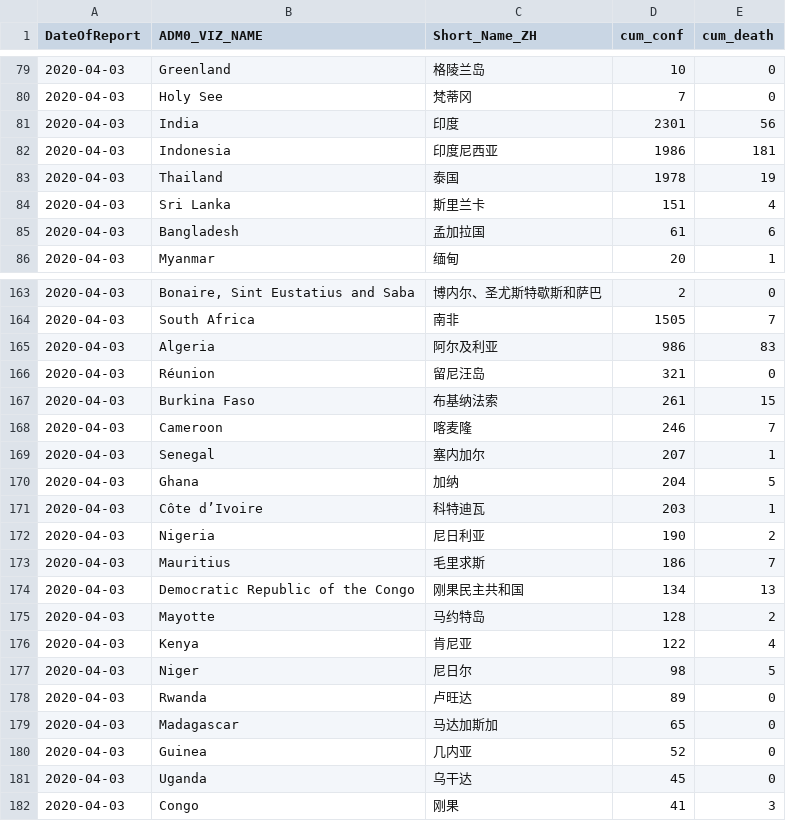
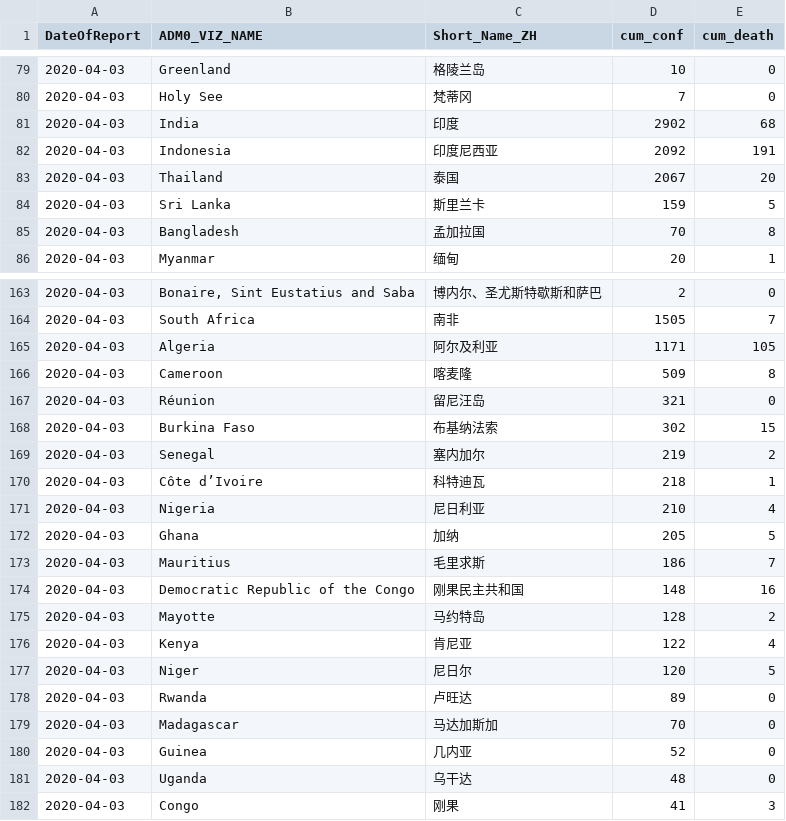
Before and after one commit to mahl/WHO-COVID-19-Data, a CSV file: data/csv/csv-2020-04-04.csv, drawn as a sheet; only a part is shown, gaps mark what is left out; the diff covers the shown part only.

```diff
--- a/data/csv/csv-2020-04-04.csv
+++ b/data/csv/csv-2020-04-04.csv
@@ -92,7 +92,7 @@
 ",7,0
-"2020-04-03","India","印度",2301,56
-"2020-04-03","Indonesia","印度尼西亚",1986,181
-"2020-04-03","Thailand","泰国",1978,19
-"2020-04-03","Sri Lanka","斯里兰卡",151,4
-"2020-04-03","Bangladesh","孟加拉国",61,6
+"2020-04-03","India","印度",2902,68
+"2020-04-03","Indonesia","印度尼西亚",2092,191
+"2020-04-03","Thailand","泰国",2067,20
+"2020-04-03","Sri Lanka","斯里兰卡",159,5
+"2020-04-03","Bangladesh","孟加拉国",70,8
 "2020-04-03","Myanmar","缅甸",20,1
@@ -194,13 +194,13 @@
 "2020-04-03","South Africa","南非",1505,7
-"2020-04-03","Algeria","阿尔及利亚",986,83
+"2020-04-03","Algeria","阿尔及利亚",1171,105
+"2020-04-03","Cameroon","喀麦隆",509,8
 "2020-04-03","Réunion","留尼汪岛
 ",321,0
-"2020-04-03","Burkina Faso","布基纳法索",261,15
-"2020-04-03","Cameroon","喀麦隆",246,7
-"2020-04-03","Senegal","塞内加尔",207,1
-"2020-04-03","Ghana","加纳",204,5
-"2020-04-03","Côte d’Ivoire","科特迪瓦",203,1
-"2020-04-03","Nigeria","尼日利亚",190,2
+"2020-04-03","Burkina Faso","布基纳法索",302,15
+"2020-04-03","Senegal","塞内加尔",219,2
+"2020-04-03","Côte d’Ivoire","科特迪瓦",218,1
+"2020-04-03","Nigeria","尼日利亚",210,4
+"2020-04-03","Ghana","加纳",205,5
 "2020-04-03","Mauritius","毛里求斯",186,7
-"2020-04-03","Democratic Republic of the Congo","刚果民主共和国",134,13
+"2020-04-03","Democratic Republic of the Congo","刚果民主共和国",148,16
 "2020-04-03","Mayotte","马约特岛
@@ -208,7 +208,7 @@
 "2020-04-03","Kenya","肯尼亚",122,4
-"2020-04-03","Niger","尼日尔",98,5
+"2020-04-03","Niger","尼日尔",120,5
 "2020-04-03","Rwanda","卢旺达",89,0
-"2020-04-03","Madagascar","马达加斯加",65,0
+"2020-04-03","Madagascar","马达加斯加",70,0
 "2020-04-03","Guinea","几内亚",52,0
-"2020-04-03","Uganda","乌干达",45,0
+"2020-04-03","Uganda","乌干达",48,0
 "2020-04-03","Congo","刚果",41,3
```
Also changed, not shown: 1 added row, 1 removed row and 14 edited cells elsewhere in this file, 1 other file.
